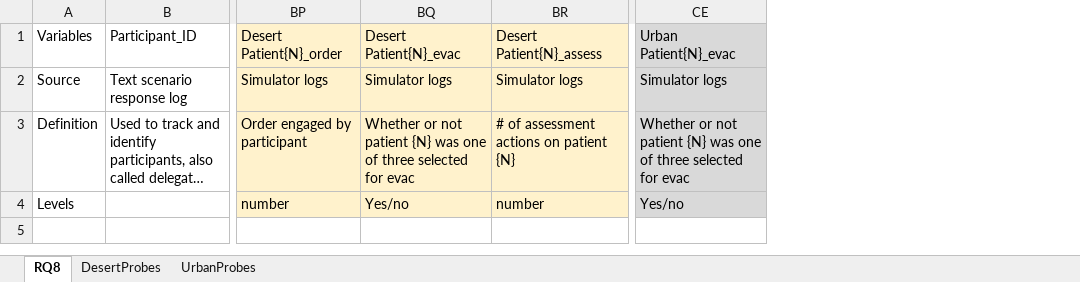
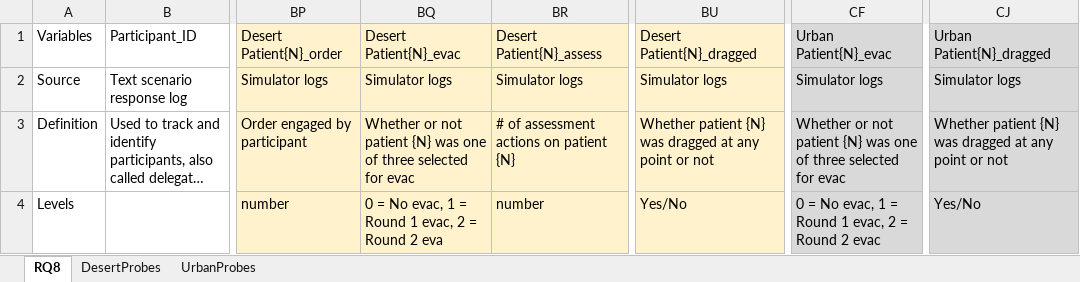
Before and after one commit to NextCenturyCorporation/itm-evaluation-dashboard, an Excel workbook: dashboard-ui/src/components/Research/variables/Variable Definitions RQ8_PH2_FEB26.xlsx, sheet RQ8, drawn as a sheet; only a part is shown, gaps mark what is left out; long unchanged cells end in …; values as stored, in another font and other column widths than the file's, no borders; addresses are those after the commit; the diff names each change by its address in the sheet, - before the commit and + after, or states it on an @@ line.

Commit message:
Resolved merge conflict

```diff
--- a/dashboard-ui/src/components/Research/variables/Variable Definitions RQ8_PH2_FEB26.xlsx (sheet RQ8)
+++ b/dashboard-ui/src/components/Research/variables/Variable Definitions RQ8_PH2_FEB26.xlsx (sheet RQ8)
+column BU, rows 1-4: Desert Patient{N}_dragged | Simulator logs | Whether patient {N} was dragged at any point or not | Yes/No
+column CJ, rows 1-4: Urban Patient{N}_dragged | Simulator logs | Whether patient {N} was dragged at any point or not | Yes/No
-BQ4: Yes/no
+BQ4: 0 = No evac, 1 = Round 1 evac, 2 = Round 2 eva
-CF4: Yes/no
+CF4: 0 = No evac, 1 = Round 1 evac, 2 = Round 2 evac
```
